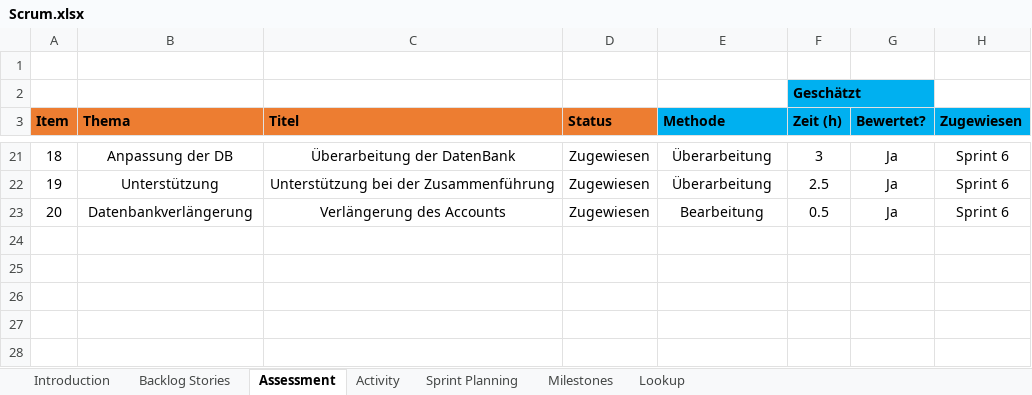
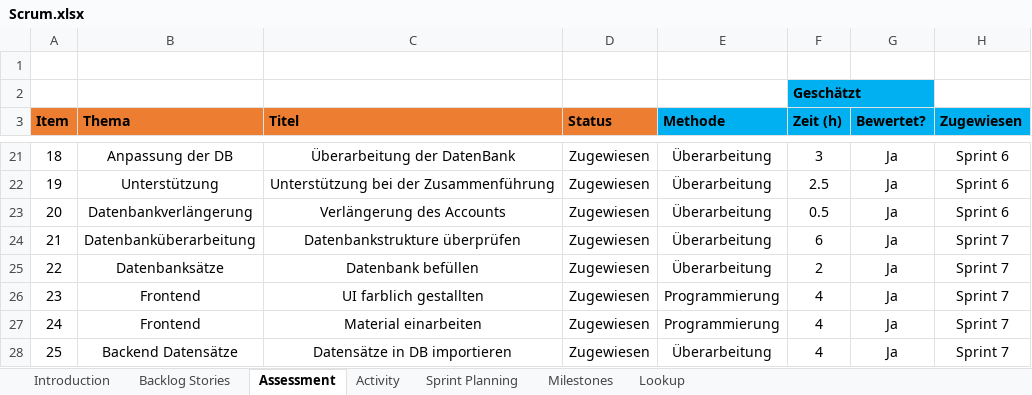
Before and after one commit to JanineHoellhuber/Untan, an Excel workbook: Organisatorisch/Scrum.xlsx, sheet Assessment, drawn as a sheet; only a part is shown, gaps mark what is left out; values as stored, in another font and other column widths than the file's, no borders; the diff names each change by its address in the sheet, - before the commit and + after, or states it on an @@ line.

```diff
--- a/Organisatorisch/Scrum.xlsx (sheet Assessment)
+++ b/Organisatorisch/Scrum.xlsx (sheet Assessment)
-E23 (Methode): Bearbeitung
+E23 (Methode): Überarbeitung
+row 24: 21 | Datenbanküberarbeitung | Datenbankstrukture überprüfen | Zugewiesen | Überarbeitung | 6 | Ja | Sprint 7
+row 25: 22 | Datenbanksätze | Datenbank befüllen | Zugewiesen | Überarbeitung | 2 | Ja | Sprint 7
+row 26: 23 | Frontend | UI farblich gestallten | Zugewiesen | Programmierung | 4 | Ja | Sprint 7
+row 27: 24 | Frontend | Material einarbeiten | Zugewiesen | Programmierung | 4 | Ja | Sprint 7
+row 28: 25 | Backend Datensätze | Datensätze in DB importieren | Zugewiesen | Überarbeitung | 4 | Ja | Sprint 7
```
Also changed, not shown: sheet Activity, sheet Backlog Stories, sheet Sprint Planning.
